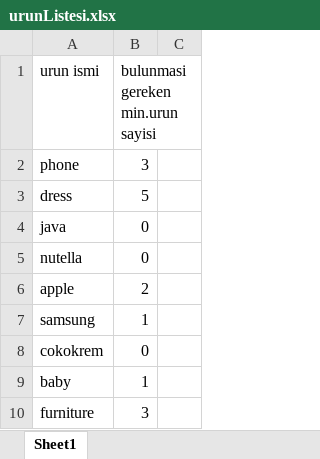
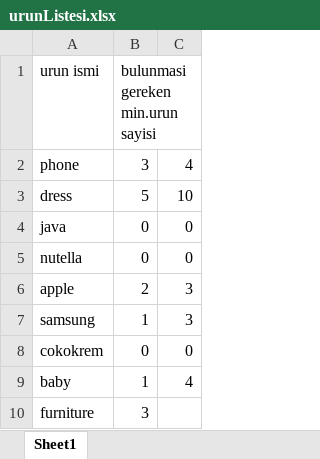
Before and after one commit to bulutluoz/Team148_Cucumber_Winter2024, an Excel workbook: target/test-classes/urunListesi.xlsx, sheet Sheet1, drawn as a sheet; values as stored, in another font and other column widths than the file's, no borders; the diff names each change by its address in the sheet, - before the commit and + after, or states it on an @@ line.

```diff
--- a/target/test-classes/urunListesi.xlsx (sheet Sheet1)
+++ b/target/test-classes/urunListesi.xlsx (sheet Sheet1)
-C2: (empty)
+C2: 4
-C3: (empty)
+C3: 10
-C4:C5: (empty)
+C4:C5: 0
-C6:C7: (empty)
+C6:C7: 3
-C8: (empty)
+C8: 0
-C9: (empty)
+C9: 4
```
Also changed, not shown: 8 other files.
